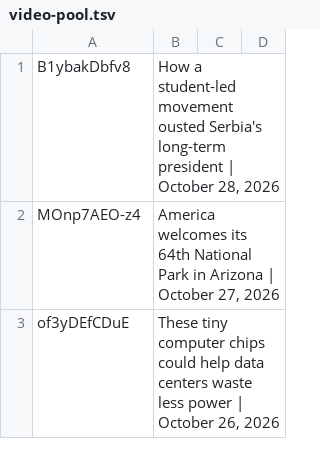
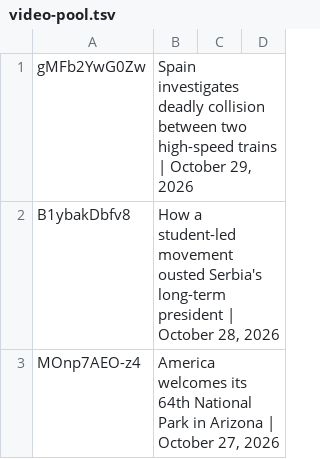
Before and after one commit to epis-mintsite/cnn10-exam-daily, a TSV file: data/video-pool.tsv, drawn as a sheet; only a part is shown; the shorter side is filled out with more unchanged rows.

```diff
--- a/data/video-pool.tsv
+++ b/data/video-pool.tsv
@@ -1 +1,2 @@
+gMFb2YwG0Zw	Spain investigates deadly collision between two high-speed trains | October 29, 2026
 B1ybakDbfv8	How a student-led movement ousted Serbia's long-term president | October 28, 2026
```
Also changed, not shown: 1 other file.
